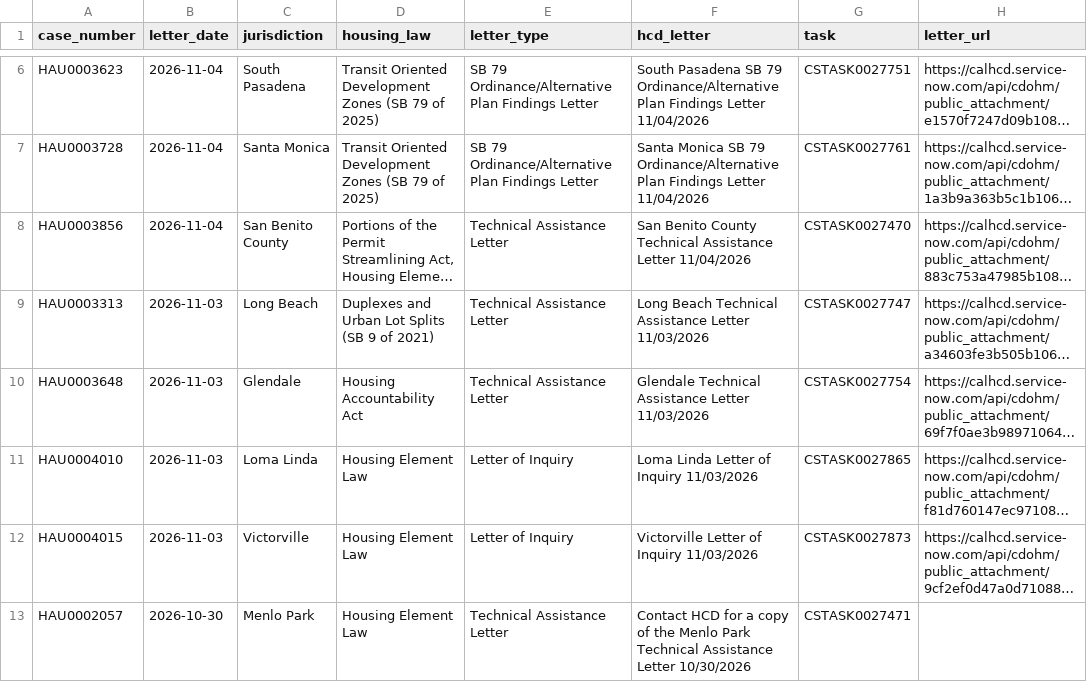
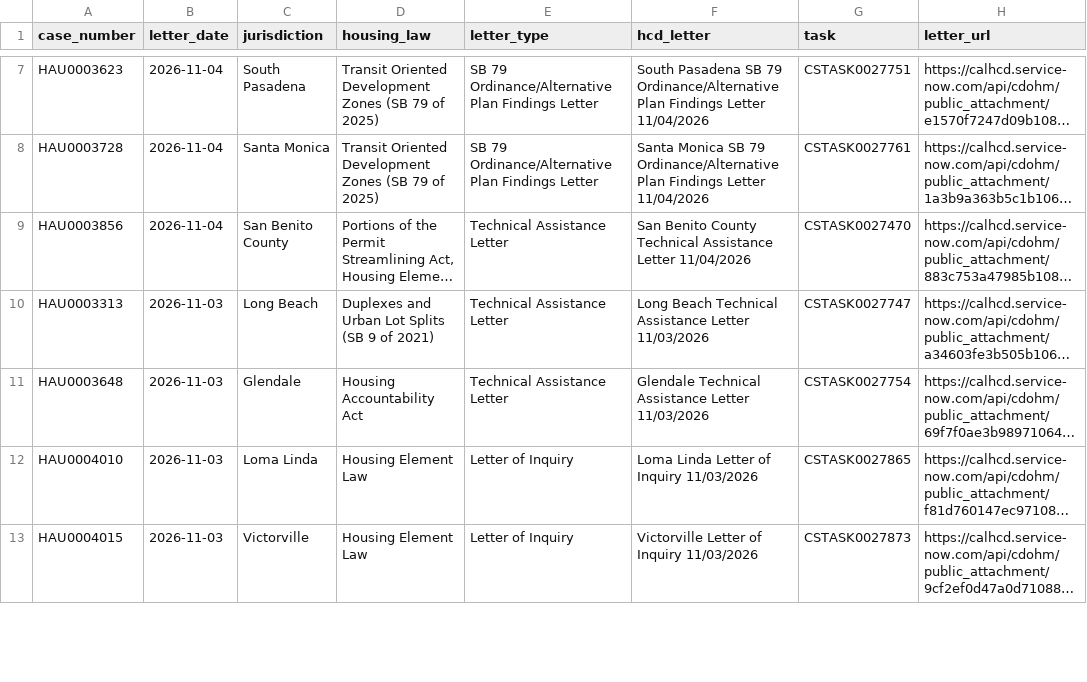
Before and after one commit to betterleg/hcd-letters, a CSV file: hau/hau.csv, drawn as a sheet; only a part is shown, gaps mark what is left out; long unchanged cells end in …; removed rows and columns are numbered as before the commit, all else as after; the diff covers the shown part only; the diff names each change by its address in the sheet, - before the commit and + after, or states it on an @@ line.

```diff
--- a/hau/hau.csv
+++ b/hau/hau.csv
-row 13: HAU0002057 | 2026-10-30 | Menlo Park | Housing Element Law | Technical Assistance Letter | Contact HCD for a copy of the Menlo Park Technical Assistance Letter 10/30/2026 | CSTASK0027471
```
Also changed, not shown: 1 added row, 1 removed row and 10 edited cells elsewhere in this file, hau/hau_keywords.csv, hau/hau_letters.csv, 25 other files.
